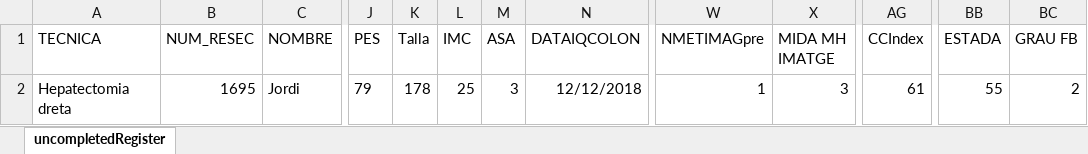
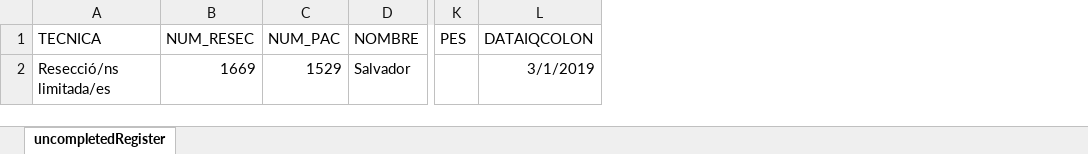
Before and after one commit to manel-castro/puppeteer, an Excel workbook: register/uncompletedRegister.xlsx, sheet uncompletedRegister, drawn as a sheet; only a part is shown, gaps mark what is left out; values as stored, in another font and other column widths than the file's, no borders; removed rows and columns are numbered as before the commit, all else as after; rows hold the shown columns only; the diff names each change by its address in the sheet, - before the commit and + after, or states it on an @@ line.

```diff
--- a/register/uncompletedRegister.xlsx (sheet uncompletedRegister)
+++ b/register/uncompletedRegister.xlsx (sheet uncompletedRegister)
+column C (NUM_PAC), empty
-column K (Talla), empty
-column L (IMC), empty
-column M (ASA), empty
-column W (NMETIMAGpre), empty
-column X (MIDA MH IMATGE), empty
-column AG (CCIndex), empty
-column BB (ESTADA), empty
-column BC (GRAU FB), empty
-row 2: Hepatectomia dreta | 1695 | Jordi | 79 | 178 | 25 | 3 | 12/12/2018 | 1 | 3 | 61 | 55 | 2
+row 2: Resecció/ns limitada/es | 1669 | 1529 | Salvador |  | 3/1/2019
```
Also changed, not shown: register/completedRegister.xlsx, 2 other files.
